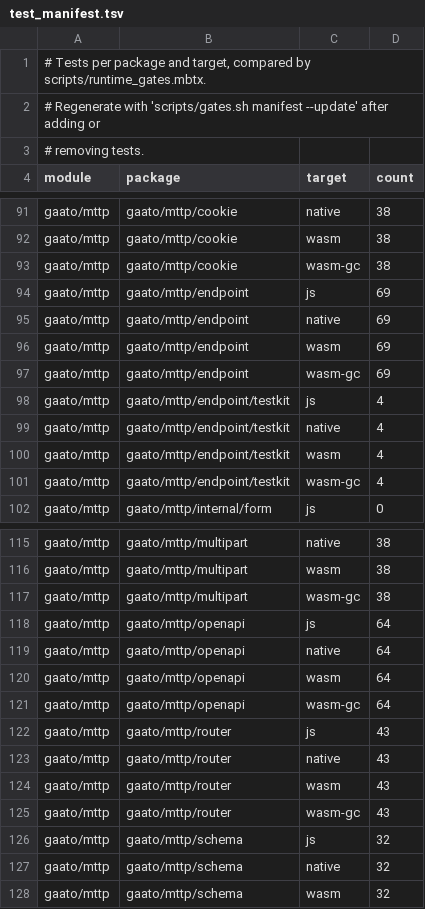
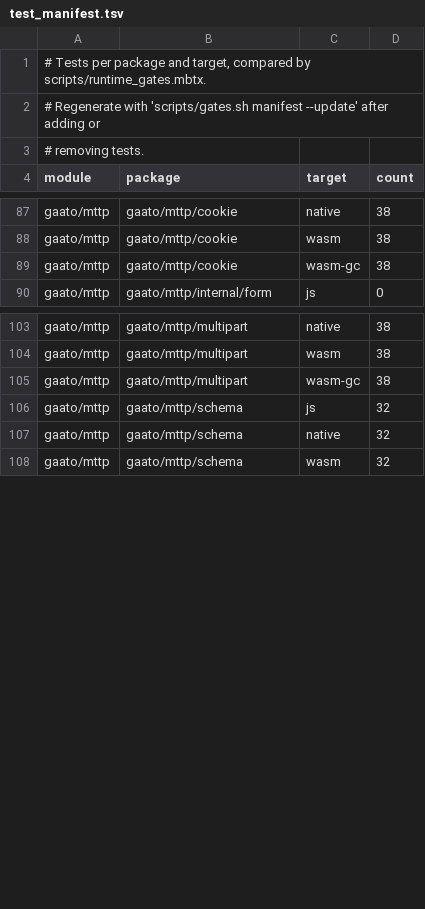
Before and after one commit to gaato/mttp, a TSV file: scripts/test_manifest.tsv, drawn as a sheet; only a part is shown, gaps mark what is left out; removed rows and columns are numbered as before the commit, all else as after; the diff covers the shown part only; the diff names each change by its address in the sheet, - before the commit and + after, or states it on an @@ line.

Commit message:
Make the endpoint layer its own module, gaato/mttp_endpoint
The endpoint layer (endpoint, endpoint/testkit, router, apispec, openapi)
will keep changing while gaato/mttp underlies the SDKs. Inside mttp each
breaking change would either bump mttp's minor, forcing every SDK to
re-release, or break in a patch under the experimental exemption. As its
own module it changes on its own 0.x cadence. The repository stays
shared, so changes across the client and the endpoint layer still land
in one PR with one set of gates.

- gaato/mttp_endpoint imports gaato/http and gaato/mttp (client, schema,
  sse, testing, multipart). Its root package is an overview with a
  client/server/OpenAPI example; the packages keep their names below it.
- The packages are no longer experimental: the module's 0.x minors carry
  breaking changes. gaato/mttp's next patch drops them, which the
  experimental exemption allows; gaato/discord 0.15.1 moves with it.
- modules.tsv, moon.work, the test manifest, non_exhaustive.tsv, the
  test-layout allow list and clock-free dirs, the generators, docs_audit,
  release.sh, the release workflow's tags and both ledgers name the new
  module.
- design.md records the decision in section 0.1 and updates the module
  map, the dependency diagram, the churn policy and the gates; section 12
  gains the open question of an endpoint core without the client, as in
  tapir.

```diff
--- a/scripts/test_manifest.tsv
+++ b/scripts/test_manifest.tsv
-row 94: gaato/mttp | gaato/mttp/endpoint | js | 69
-row 95: gaato/mttp | gaato/mttp/endpoint | native | 69
-row 96: gaato/mttp | gaato/mttp/endpoint | wasm | 69
-row 97: gaato/mttp | gaato/mttp/endpoint | wasm-gc | 69
-row 98: gaato/mttp | gaato/mttp/endpoint/testkit | js | 4
-row 99: gaato/mttp | gaato/mttp/endpoint/testkit | native | 4
-row 100: gaato/mttp | gaato/mttp/endpoint/testkit | wasm | 4
-row 101: gaato/mttp | gaato/mttp/endpoint/testkit | wasm-gc | 4
-row 118: gaato/mttp | gaato/mttp/openapi | js | 64
-row 119: gaato/mttp | gaato/mttp/openapi | native | 64
-row 120: gaato/mttp | gaato/mttp/openapi | wasm | 64
-row 121: gaato/mttp | gaato/mttp/openapi | wasm-gc | 64
-row 122: gaato/mttp | gaato/mttp/router | js | 43
-row 123: gaato/mttp | gaato/mttp/router | native | 43
-row 124: gaato/mttp | gaato/mttp/router | wasm | 43
-row 125: gaato/mttp | gaato/mttp/router | wasm-gc | 43
```
Also changed, not shown: 24 added rows, 4 removed rows and 4 moved rows elsewhere in this file, scripts/modules.tsv, scripts/non_exhaustive.tsv, 36 other files.
